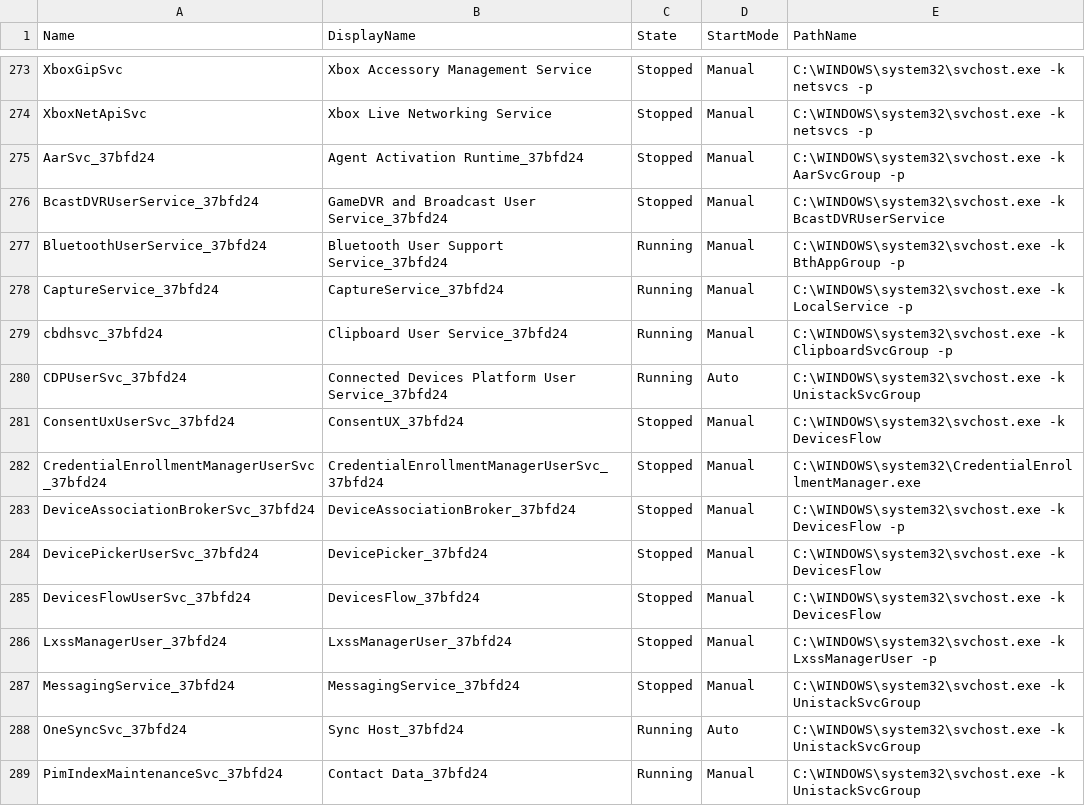
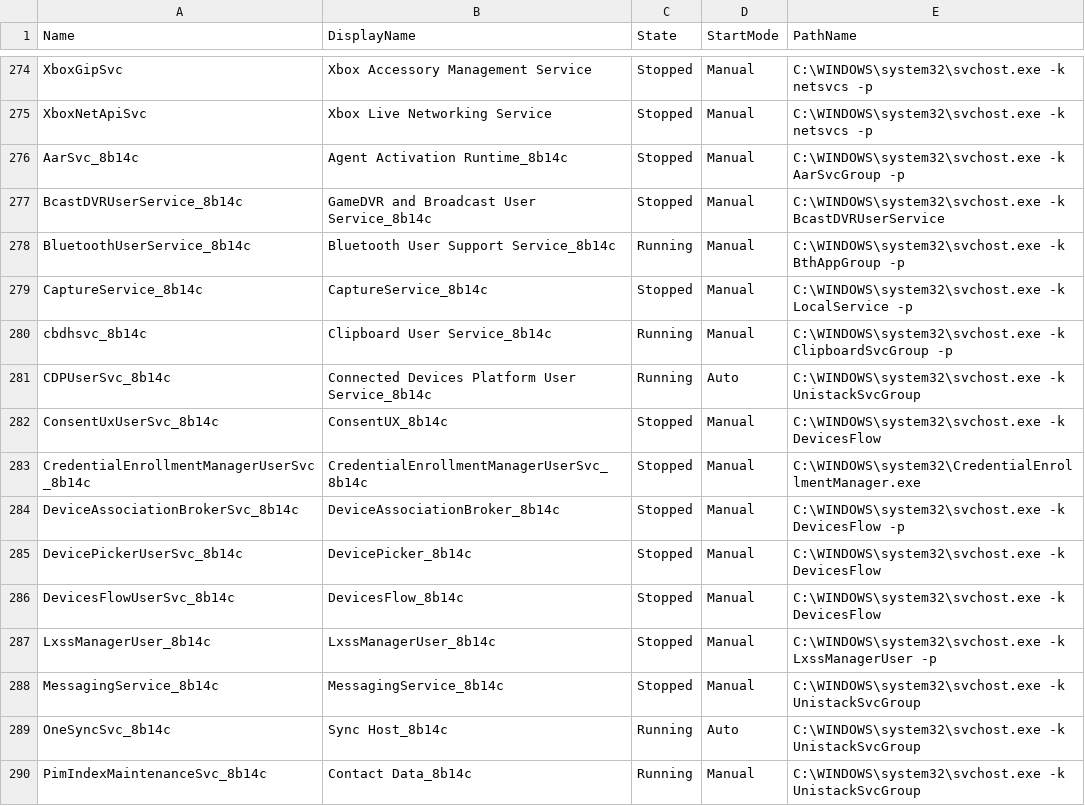
Before and after one commit to Priya1364/windows-endpoint-security-monitoring, a CSV file: Logs/service-inventory.csv, drawn as a sheet; only a part is shown, gaps mark what is left out; the diff covers the shown part only.

```diff
--- a/Logs/service-inventory.csv
+++ b/Logs/service-inventory.csv
@@ -274,16 +275,16 @@
 "XboxNetApiSvc","Xbox Live Networking Service","Stopped","Manual","C:\WINDOWS\system32\svchost.exe -k netsvcs -p"
-"AarSvc_37bfd24","Agent Activation Runtime_37bfd24","Stopped","Manual","C:\WINDOWS\system32\svchost.exe -k AarSvcGroup -p"
-"BcastDVRUserService_37bfd24","GameDVR and Broadcast User Service_37bfd24","Stopped","Manual","C:\WINDOWS\system32\svchost.exe -k BcastDVRUserService"
-"BluetoothUserService_37bfd24","Bluetooth User Support Service_37bfd24","Running","Manual","C:\WINDOWS\system32\svchost.exe -k BthAppGroup -p"
-"CaptureService_37bfd24","CaptureService_37bfd24","Running","Manual","C:\WINDOWS\system32\svchost.exe -k LocalService -p"
-"cbdhsvc_37bfd24","Clipboard User Service_37bfd24","Running","Manual","C:\WINDOWS\system32\svchost.exe -k ClipboardSvcGroup -p"
-"CDPUserSvc_37bfd24","Connected Devices Platform User Service_37bfd24","Running","Auto","C:\WINDOWS\system32\svchost.exe -k UnistackSvcGroup"
-"ConsentUxUserSvc_37bfd24","ConsentUX_37bfd24","Stopped","Manual","C:\WINDOWS\system32\svchost.exe -k DevicesFlow"
-"CredentialEnrollmentManagerUserSvc_37bfd24","CredentialEnrollmentManagerUserSvc_37bfd24","Stopped","Manual","C:\WINDOWS\system32\CredentialEnrollmentManager.exe"
-"DeviceAssociationBrokerSvc_37bfd24","DeviceAssociationBroker_37bfd24","Stopped","Manual","C:\WINDOWS\system32\svchost.exe -k DevicesFlow -p"
-"DevicePickerUserSvc_37bfd24","DevicePicker_37bfd24","Stopped","Manual","C:\WINDOWS\system32\svchost.exe -k DevicesFlow"
-"DevicesFlowUserSvc_37bfd24","DevicesFlow_37bfd24","Stopped","Manual","C:\WINDOWS\system32\svchost.exe -k DevicesFlow"
-"LxssManagerUser_37bfd24","LxssManagerUser_37bfd24","Stopped","Manual","C:\WINDOWS\system32\svchost.exe -k LxssManagerUser -p"
-"MessagingService_37bfd24","MessagingService_37bfd24","Stopped","Manual","C:\WINDOWS\system32\svchost.exe -k UnistackSvcGroup"
-"OneSyncSvc_37bfd24","Sync Host_37bfd24","Running","Auto","C:\WINDOWS\system32\svchost.exe -k UnistackSvcGroup"
-"PimIndexMaintenanceSvc_37bfd24","Contact Data_37bfd24","Running","Manual","C:\WINDOWS\system32\svchost.exe -k UnistackSvcGroup"
+"AarSvc_8b14c","Agent Activation Runtime_8b14c","Stopped","Manual","C:\WINDOWS\system32\svchost.exe -k AarSvcGroup -p"
+"BcastDVRUserService_8b14c","GameDVR and Broadcast User Service_8b14c","Stopped","Manual","C:\WINDOWS\system32\svchost.exe -k BcastDVRUserService"
+"BluetoothUserService_8b14c","Bluetooth User Support Service_8b14c","Running","Manual","C:\WINDOWS\system32\svchost.exe -k BthAppGroup -p"
+"CaptureService_8b14c","CaptureService_8b14c","Stopped","Manual","C:\WINDOWS\system32\svchost.exe -k LocalService -p"
+"cbdhsvc_8b14c","Clipboard User Service_8b14c","Running","Manual","C:\WINDOWS\system32\svchost.exe -k ClipboardSvcGroup -p"
+"CDPUserSvc_8b14c","Connected Devices Platform User Service_8b14c","Running","Auto","C:\WINDOWS\system32\svchost.exe -k UnistackSvcGroup"
+"ConsentUxUserSvc_8b14c","ConsentUX_8b14c","Stopped","Manual","C:\WINDOWS\system32\svchost.exe -k DevicesFlow"
+"CredentialEnrollmentManagerUserSvc_8b14c","CredentialEnrollmentManagerUserSvc_8b14c","Stopped","Manual","C:\WINDOWS\system32\CredentialEnrollmentManager.exe"
+"DeviceAssociationBrokerSvc_8b14c","DeviceAssociationBroker_8b14c","Stopped","Manual","C:\WINDOWS\system32\svchost.exe -k DevicesFlow -p"
+"DevicePickerUserSvc_8b14c","DevicePicker_8b14c","Stopped","Manual","C:\WINDOWS\system32\svchost.exe -k DevicesFlow"
+"DevicesFlowUserSvc_8b14c","DevicesFlow_8b14c","Stopped","Manual","C:\WINDOWS\system32\svchost.exe -k DevicesFlow"
+"LxssManagerUser_8b14c","LxssManagerUser_8b14c","Stopped","Manual","C:\WINDOWS\system32\svchost.exe -k LxssManagerUser -p"
+"MessagingService_8b14c","MessagingService_8b14c","Stopped","Manual","C:\WINDOWS\system32\svchost.exe -k UnistackSvcGroup"
+"OneSyncSvc_8b14c","Sync Host_8b14c","Running","Auto","C:\WINDOWS\system32\svchost.exe -k UnistackSvcGroup"
+"PimIndexMaintenanceSvc_8b14c","Contact Data_8b14c","Running","Manual","C:\WINDOWS\system32\svchost.exe -k UnistackSvcGroup"
```
Also changed, not shown: 1 added row and 27 edited cells elsewhere in this file, Logs/process-inventory.csv, 19 other files.
